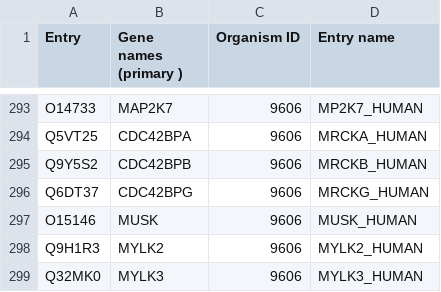
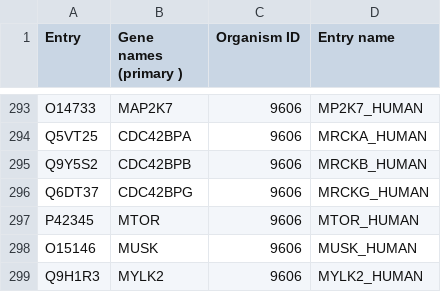
Before and after one commit to sorgerlab/indra, a TSV file: indra/resources/kinases.tsv, drawn as a sheet; only a part is shown, gaps mark what is left out; the shorter side is filled out with more unchanged rows; the diff names each change by its address in the sheet, - before the commit and + after, or states it on an @@ line.

```diff
--- a/indra/resources/kinases.tsv
+++ b/indra/resources/kinases.tsv
+row 297: P42345 | MTOR | 9606 | MTOR_HUMAN
```
Also changed, not shown: 1 other file.
